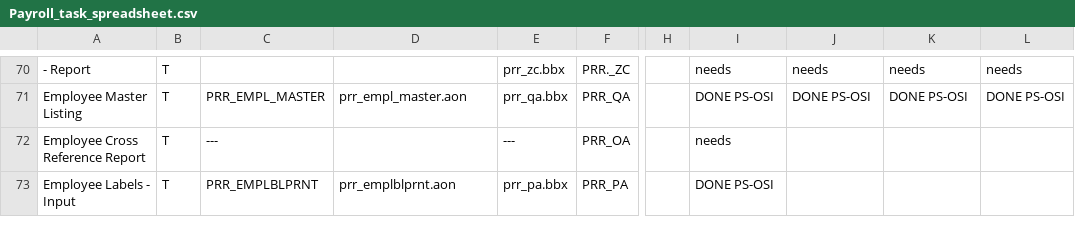
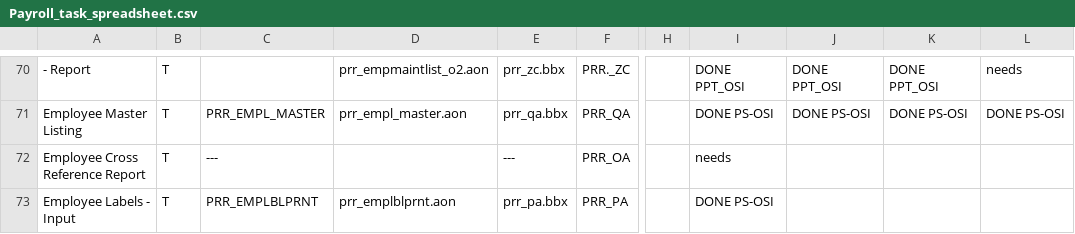
Before and after one commit to nmlynx/AddonSoftware, a CSV file: docs/Payroll_task_spreadsheet.csv, drawn as a sheet; only a part is shown, gaps mark what is left out; the diff covers the shown part only; the diff names each change by its address in the sheet, - before the commit and + after, or states it on an @@ line.

```diff
--- a/docs/Payroll_task_spreadsheet.csv
+++ b/docs/Payroll_task_spreadsheet.csv
-D70: (empty)
+D70: prr_empmaintlist_o2.aon
-I70: needs
+I70: DONE PPT_OSI
-J70: needs
+J70: DONE PPT_OSI
-K70: needs
+K70: DONE PPT_OSI
```
Also changed, not shown: 32 edited cells elsewhere in this file.
